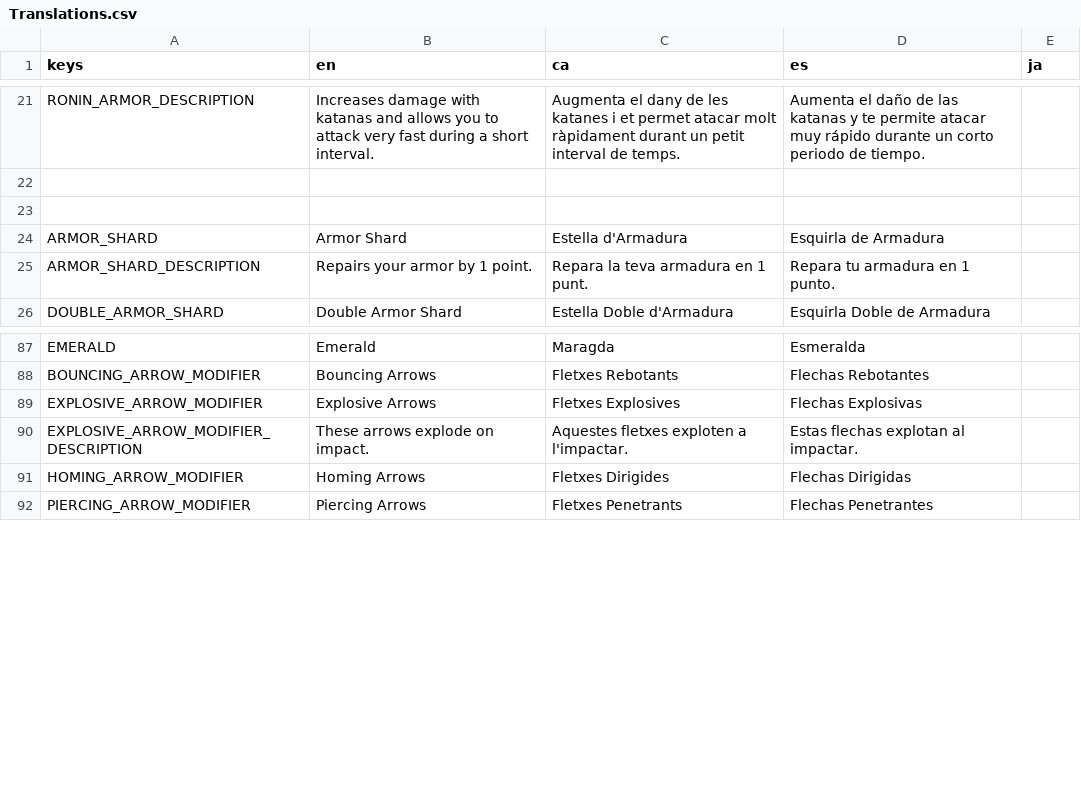
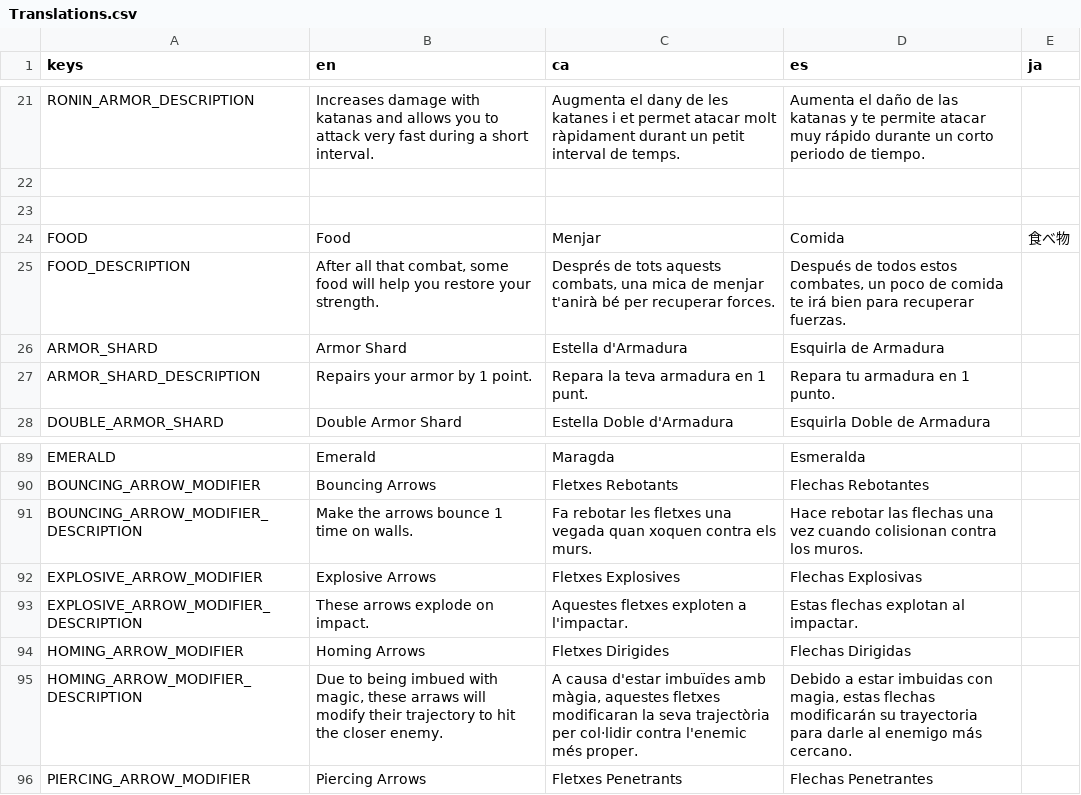
Before and after one commit to MateuSai/Where-is-the-Princess, a CSV file: Translations/Translations.csv, drawn as a sheet; only a part is shown, gaps mark what is left out.

Commit message:
some translations

```diff
--- a/Translations/Translations.csv
+++ b/Translations/Translations.csv
@@ -23,2 +23,4 @@ RONIN_ARMOR_DESCRIPTION,Increases damage with katanas and allows you to attack v
 ,,,,
+FOOD,Food,Menjar,Comida,食べ物
+FOOD_DESCRIPTION,"After all that combat, some food will help you restore your strength.","Després de tots aquests combats, una mica de menjar t'anirà bé per recuperar forces.","Después de todos estos combates, un poco de comida te irá bien para recuperar fuerzas.",
 ARMOR_SHARD,Armor Shard,Estella d'Armadura,Esquirla de Armadura,
@@ -88,2 +90,3 @@ EMERALD,Emerald,Maragda,Esmeralda,
 BOUNCING_ARROW_MODIFIER,Bouncing Arrows,Fletxes Rebotants,Flechas Rebotantes,
+BOUNCING_ARROW_MODIFIER_DESCRIPTION,Make the arrows bounce 1 time on walls.,Fa rebotar les fletxes una vegada quan xoquen contra els murs.,Hace rebotar las flechas una vez cuando colisionan contra los muros.,
 EXPLOSIVE_ARROW_MODIFIER,Explosive Arrows,Fletxes Explosives,Flechas Explosivas,
@@ -91,2 +94,3 @@ EXPLOSIVE_ARROW_MODIFIER_DESCRIPTION,These arrows explode on impact.,Aquestes fl
 HOMING_ARROW_MODIFIER,Homing Arrows,Fletxes Dirigides,Flechas Dirigidas,
+HOMING_ARROW_MODIFIER_DESCRIPTION,"Due to being imbued with magic, these arraws will modify their trajectory to hit the closer enemy.","A causa d'estar imbuïdes amb màgia, aquestes fletxes modificaran la seva trajectòria per col·lidir contra l'enemic més proper.","Debido a estar imbuidas con magia, estas flechas modificarán su trayectoria para darle al enemigo más cercano.",
 PIERCING_ARROW_MODIFIER,Piercing Arrows,Fletxes Penetrants,Flechas Penetrantes,
```
Also changed, not shown: 5 other files.
